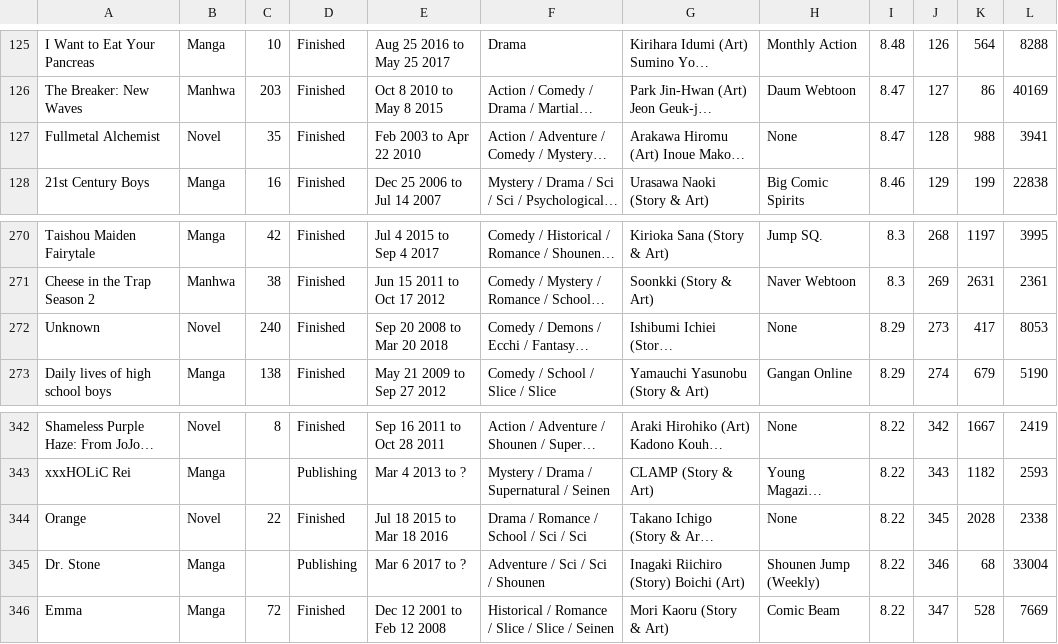
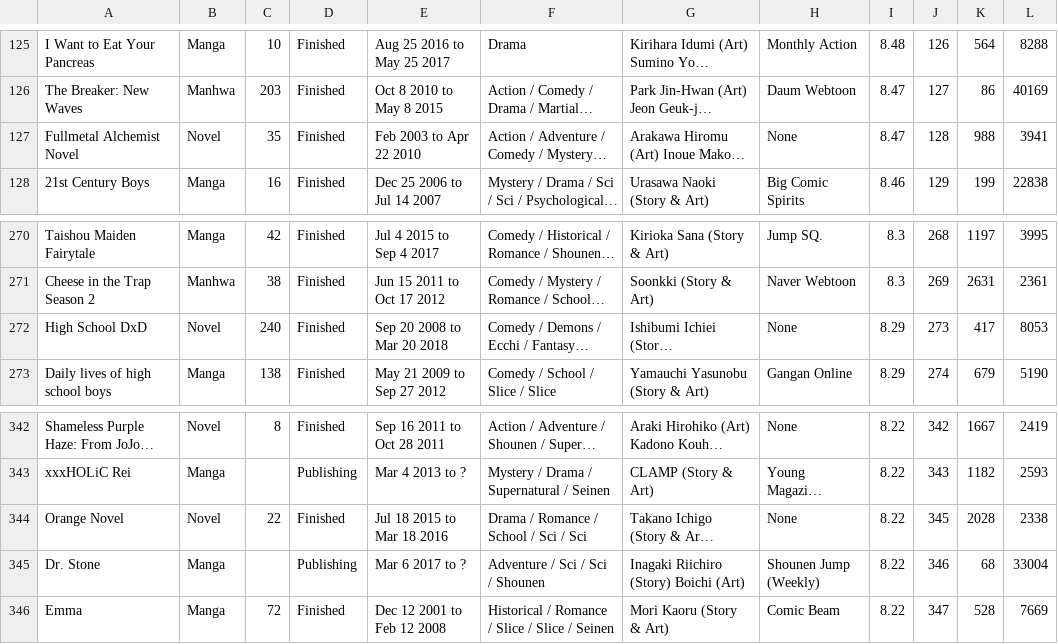
Before and after one commit to SACHSTech/ics4u-cpt---data-visualization-ethan-and-hayden, a CSV file: src/simulator/AllManga.csv, drawn as a sheet; only a part is shown, gaps mark what is left out; long unchanged cells end in …; the diff names each change by its address in the sheet, - before the commit and + after, or states it on an @@ line.

```diff
--- a/src/simulator/AllManga.csv
+++ b/src/simulator/AllManga.csv
-A127: Fullmetal Alchemist
+A127: Fullmetal Alchemist Novel
-A272: Unknown
+A272: High School DxD
-A344: Orange
+A344: Orange Novel
```
Also changed, not shown: 1 other file.
